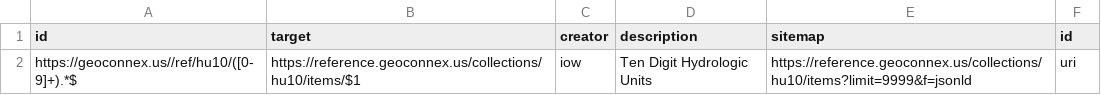
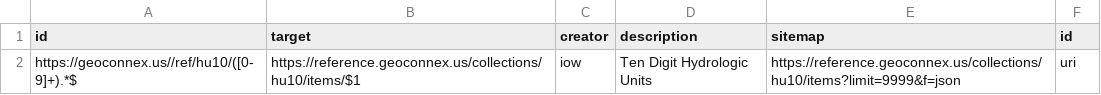
Before and after one commit to internetofwater/pids.geoconnex.us, a CSV file: build/namespaces/ref/hu10/hu10.csv, drawn as a sheet.

Commit message:
Update from https://github.com/internetofwater/geoconnex.us/commit/76a57c032cb22b16ddae398dc2c8743f6dbbda96

```diff
--- a/build/namespaces/ref/hu10/hu10.csv
+++ b/build/namespaces/ref/hu10/hu10.csv
@@ -1,2 +1,2 @@
 "id","target","creator","description","sitemap","id"
-"https://geoconnex.us//ref/hu10/([0-9]+).*$"," https://reference.geoconnex.us/collections/hu10/items/$1"," iow"," Ten Digit Hydrologic Units","https://reference.geoconnex.us/collections/hu10/items?limit=9999&f=jsonld","uri"
+"https://geoconnex.us//ref/hu10/([0-9]+).*$"," https://reference.geoconnex.us/collections/hu10/items/$1"," iow"," Ten Digit Hydrologic Units","https://reference.geoconnex.us/collections/hu10/items?limit=9999&f=json","uri"
```
